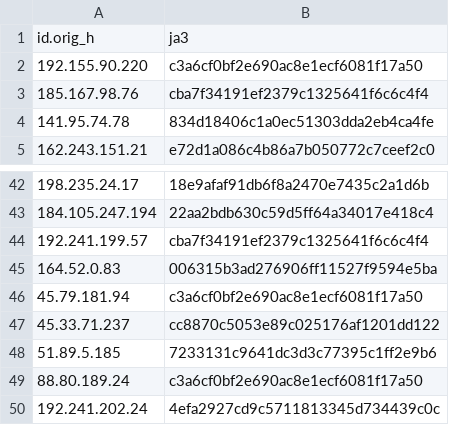
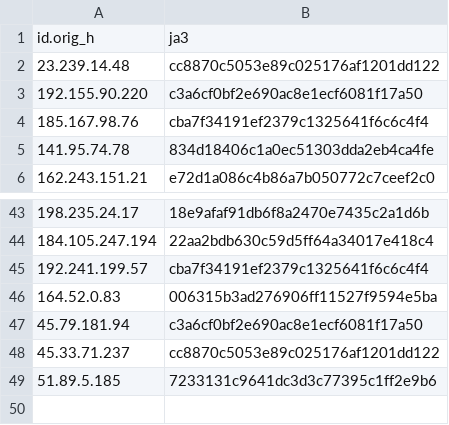
Before and after one commit to LeargasSecurity/ja3-fingerprint-repository, a CSV file: illuminate-honeypot-ja3-fingerprints.csv, drawn as a sheet; only a part is shown, gaps mark what is left out.

```diff
--- a/illuminate-honeypot-ja3-fingerprints.csv
+++ b/illuminate-honeypot-ja3-fingerprints.csv
@@ -1,2 +1,3 @@
 id.orig_h,ja3
+23.239.14.48,cc8870c5053e89c025176af1201dd122
 192.155.90.220,c3a6cf0bf2e690ac8e1ecf6081f17a50
@@ -48,3 +49 @@ id.orig_h,ja3
 51.89.5.185,7233131c9641dc3d3c77395c1ff2e9b6
-88.80.189.24,c3a6cf0bf2e690ac8e1ecf6081f17a50
-192.241.202.24,4efa2927cd9c5711813345d734439c0c
```
Also changed, not shown: 1 other file.
